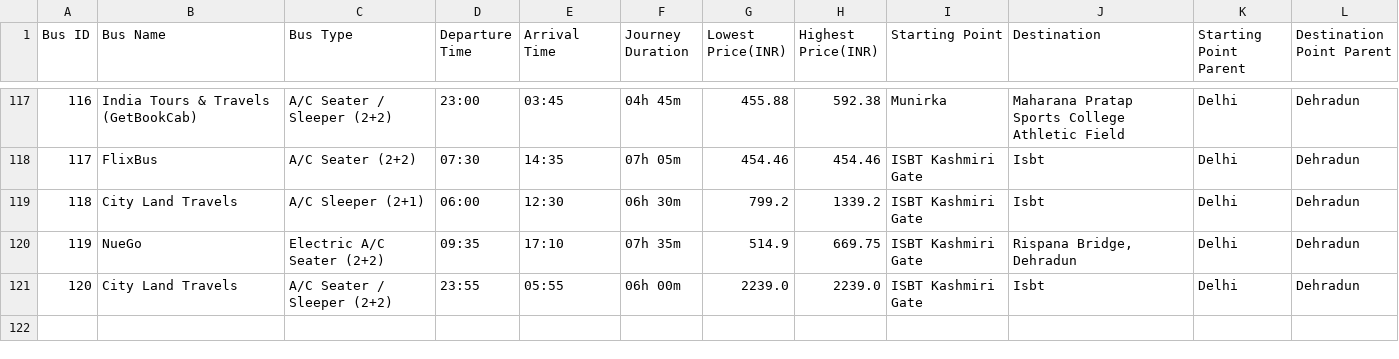
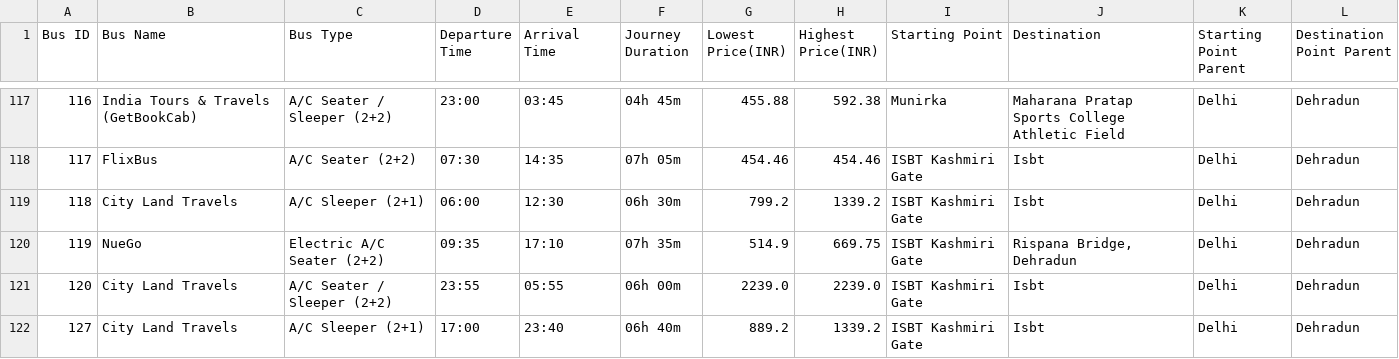
Before and after one commit to sreehariX/redbus_scrapping, a CSV file: Delhi_to_Dehradun.csv, drawn as a sheet; only a part is shown, gaps mark what is left out.

```diff
--- a/Delhi_to_Dehradun.csv
+++ b/Delhi_to_Dehradun.csv
@@ -121 +121,2 @@ Bus ID,Bus Name,Bus Type,Departure Time,Arrival Time,Journey Duration,Lowest Pri
 120,City Land Travels,A/C Seater / Sleeper (2+2),23:55,05:55,06h 00m,2239.0,2239.0,ISBT Kashmiri Gate,Isbt,Delhi,Dehradun
+127,City Land Travels,A/C Sleeper (2+1),17:00,23:40,06h 40m,889.2,1339.2,ISBT Kashmiri Gate,Isbt,Delhi,Dehradun
```
Also changed, not shown: Dehradun_to_Delhi.csv, Delhi_to_Agra.csv.
